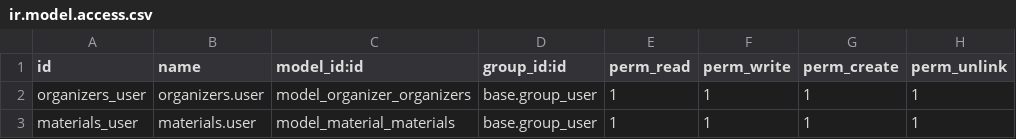
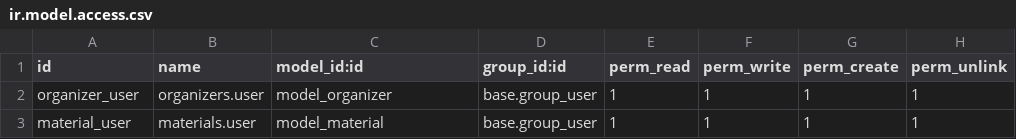
Before and after one commit to YounisBaomamn/odoo_Projct, a CSV file: custom_events/security/ir.model.access.csv, drawn as a sheet.

Commit message:
rename model and  Correct some bugs

```diff
--- a/custom_events/security/ir.model.access.csv
+++ b/custom_events/security/ir.model.access.csv
@@ -1,3 +1,3 @@
 id,name,model_id:id,group_id:id,perm_read,perm_write,perm_create,perm_unlink
-organizers_user,organizers.user,model_organizer_organizers,base.group_user,1,1,1,1
-materials_user,materials.user,model_material_materials,base.group_user,1,1,1,1
+organizer_user,organizers.user,model_organizer,base.group_user,1,1,1,1
+material_user,materials.user,model_material,base.group_user,1,1,1,1
```
Also changed, not shown: 8 other files.
